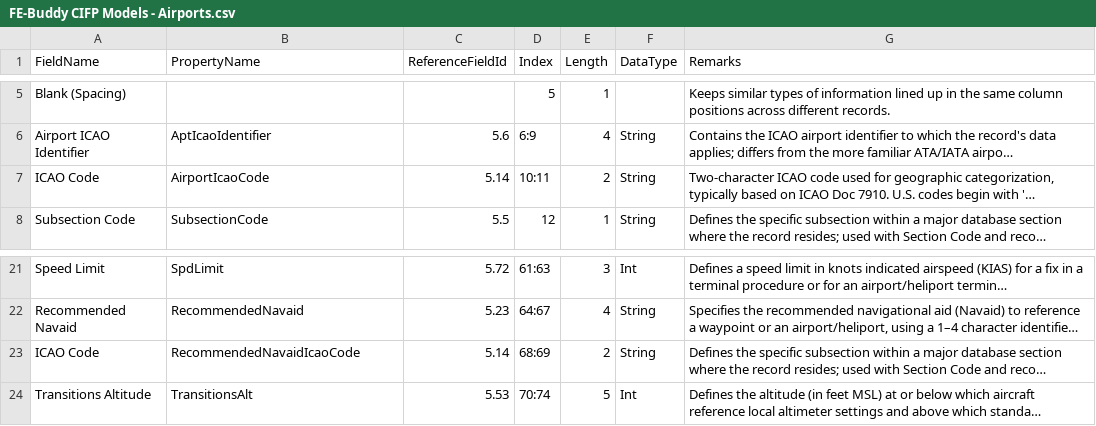
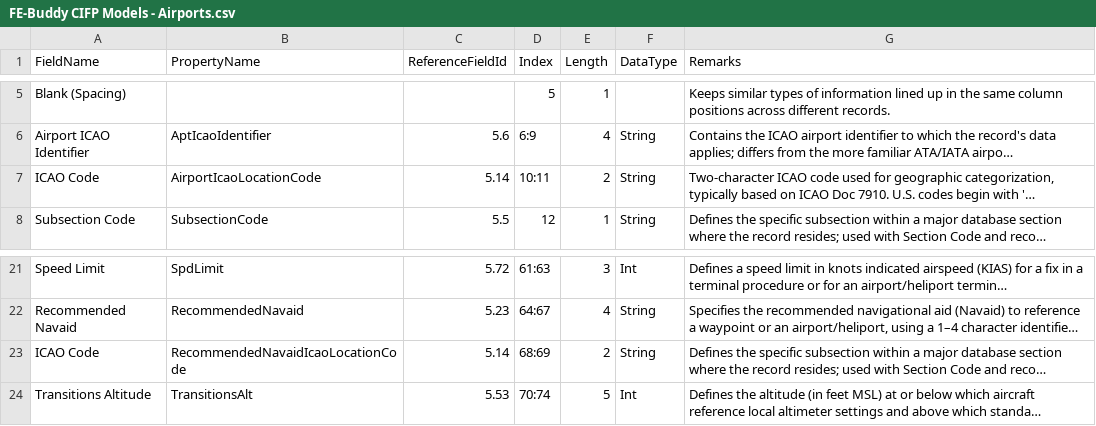
Before and after one commit to KCSanders7070/FAA_DATA_HANDLER, a CSV file: MODELS/CIFP/DevResources/FE-Buddy CIFP Models - Airports.csv, drawn as a sheet; only a part is shown, gaps mark what is left out; long unchanged cells end in …; the diff names each change by its address in the sheet, - before the commit and + after, or states it on an @@ line.

```diff
--- a/MODELS/CIFP/DevResources/FE-Buddy CIFP Models - Airports.csv
+++ b/MODELS/CIFP/DevResources/FE-Buddy CIFP Models - Airports.csv
-B7 (PropertyName): AirportIcaoCode
+B7 (PropertyName): AirportIcaoLocationCode
-B23 (PropertyName): RecommendedNavaidIcaoCode
+B23 (PropertyName): RecommendedNavaidIcaoLocationCode
```
Also changed, not shown: MODELS/CIFP/DevResources/FE-Buddy CIFP Models - Heliports.csv, MODELS/CIFP/DevResources/FE-Buddy CIFP Models - Runways.csv, 6 other files.
